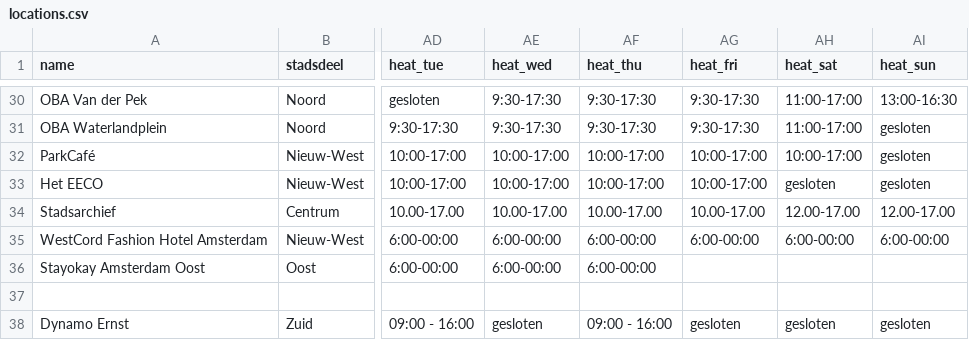
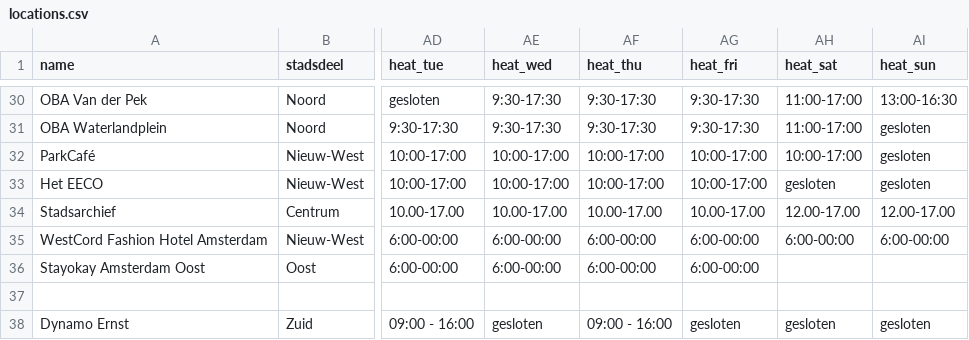
Before and after one commit to Koeltekaart/koeltekaart-amsterdam, a CSV file: data/locations.csv, drawn as a sheet; only a part is shown, gaps mark what is left out; the diff names each change by its address in the sheet, - before the commit and + after, or states it on an @@ line.

```diff
--- a/data/locations.csv
+++ b/data/locations.csv
-AG36 (heat_fri): (empty)
+AG36 (heat_fri): 6:00-00:00
```
